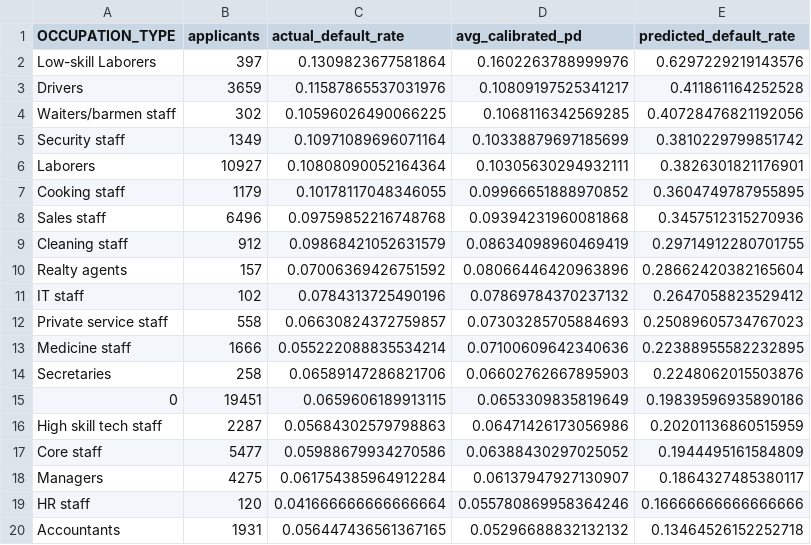
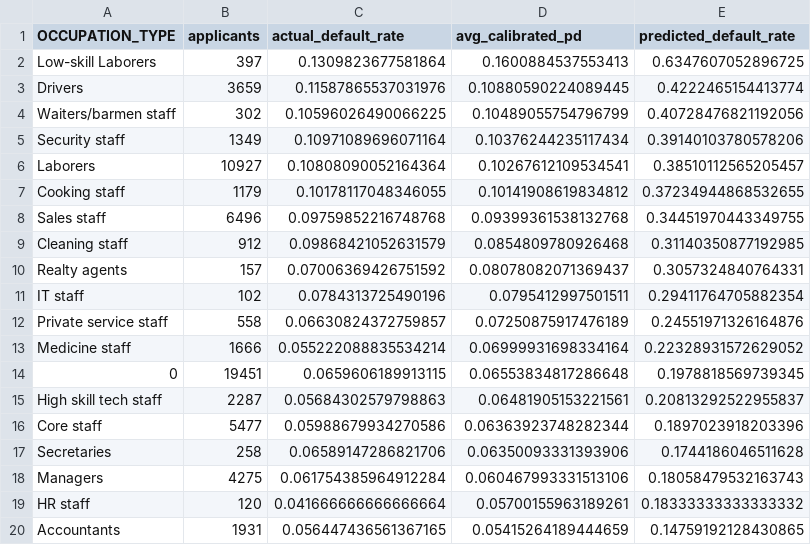
Before and after one commit to pegasus019/credit-risk-platform, a CSV file: outputs/occupation_fairness.csv, drawn as a sheet.

```diff
--- a/outputs/occupation_fairness.csv
+++ b/outputs/occupation_fairness.csv
@@ -1,20 +1,20 @@
 OCCUPATION_TYPE,applicants,actual_default_rate,avg_calibrated_pd,predicted_default_rate
-Low-skill Laborers,397,0.1309823677581864,0.1602263788999976,0.6297229219143576
-Drivers,3659,0.11587865537031976,0.10809197525341217,0.411861164252528
-Waiters/barmen staff,302,0.10596026490066225,0.1068116342569285,0.40728476821192056
-Security staff,1349,0.10971089696071164,0.10338879697185699,0.3810229799851742
-Laborers,10927,0.10808090052164364,0.10305630294932111,0.3826301821176901
-Cooking staff,1179,0.10178117048346055,0.09966651888970852,0.3604749787955895
-Sales staff,6496,0.09759852216748768,0.09394231960081868,0.3457512315270936
-Cleaning staff,912,0.09868421052631579,0.08634098960469419,0.29714912280701755
-Realty agents,157,0.07006369426751592,0.08066446420963896,0.28662420382165604
-IT staff,102,0.0784313725490196,0.07869784370237132,0.2647058823529412
-Private service staff,558,0.06630824372759857,0.07303285705884693,0.25089605734767023
-Medicine staff,1666,0.055222088835534214,0.07100609642340636,0.22388955582232895
-Secretaries,258,0.06589147286821706,0.06602762667895903,0.2248062015503876
-0,19451,0.0659606189913115,0.0653309835819649,0.19839596935890186
-High skill tech staff,2287,0.05684302579798863,0.06471426173056986,0.20201136860515959
-Core staff,5477,0.05988679934270586,0.06388430297025052,0.1944495161584809
-Managers,4275,0.061754385964912284,0.06137947927130907,0.1864327485380117
-HR staff,120,0.041666666666666664,0.055780869958364246,0.16666666666666666
-Accountants,1931,0.056447436561367165,0.05296688832132132,0.13464526152252718
+Low-skill Laborers,397,0.1309823677581864,0.1600884537553413,0.6347607052896725
+Drivers,3659,0.11587865537031976,0.10880590224089445,0.4222465154413774
+Waiters/barmen staff,302,0.10596026490066225,0.10489055754796799,0.40728476821192056
+Security staff,1349,0.10971089696071164,0.10376244235117434,0.39140103780578206
+Laborers,10927,0.10808090052164364,0.10267612109534541,0.38510112565205457
+Cooking staff,1179,0.10178117048346055,0.10141908619834812,0.37234944868532655
+Sales staff,6496,0.09759852216748768,0.09399361538132768,0.34451970443349755
+Cleaning staff,912,0.09868421052631579,0.0854809780926468,0.31140350877192985
+Realty agents,157,0.07006369426751592,0.08078082071369437,0.3057324840764331
+IT staff,102,0.0784313725490196,0.0795412997501511,0.29411764705882354
+Private service staff,558,0.06630824372759857,0.07250875917476189,0.24551971326164876
+Medicine staff,1666,0.055222088835534214,0.06999931698334164,0.22328931572629052
+0,19451,0.0659606189913115,0.06553834817286648,0.1978818569739345
+High skill tech staff,2287,0.05684302579798863,0.06481905153221561,0.20813292522955837
+Core staff,5477,0.05988679934270586,0.06363923748282344,0.1897023918203396
+Secretaries,258,0.06589147286821706,0.06350093331393906,0.1744186046511628
+Managers,4275,0.061754385964912284,0.060467993331513106,0.18058479532163743
+HR staff,120,0.041666666666666664,0.05700155963189261,0.18333333333333332
+Accountants,1931,0.056447436561367165,0.05415264189444659,0.14759192128430865
```
Also changed, not shown: outputs/calibration_curve_data.csv, outputs/education_error_rates.csv, 10 other files.
